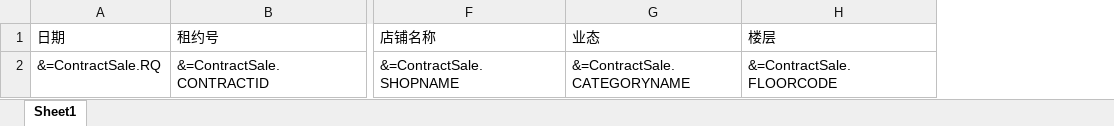
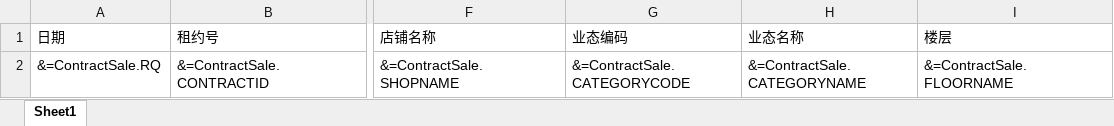
Before and after one commit to wkxuan/code, an Excel workbook: z.ERP/trunk/z.ERP.Web/File/Template/租约销售导出.xlsx, sheet Sheet1, drawn as a sheet; only a part is shown, gaps mark what is left out; values as stored, in another font and other column widths than the file's, no borders; addresses are those after the commit; the diff names each change by its address in the sheet, - before the commit and + after, or states it on an @@ line.

```diff
--- a/z.ERP/trunk/z.ERP.Web/File/Template/租约销售导出.xlsx (sheet Sheet1)
+++ b/z.ERP/trunk/z.ERP.Web/File/Template/租约销售导出.xlsx (sheet Sheet1)
+column G (业态编码), row 2: &=ContractSale.CATEGORYCODE
-H1: 业态
+H1: 业态名称
-I2 (楼层): &=ContractSale.FLOORCODE
+I2 (楼层): &=ContractSale.FLOORNAME
```
Also changed, not shown: 7 other files.
